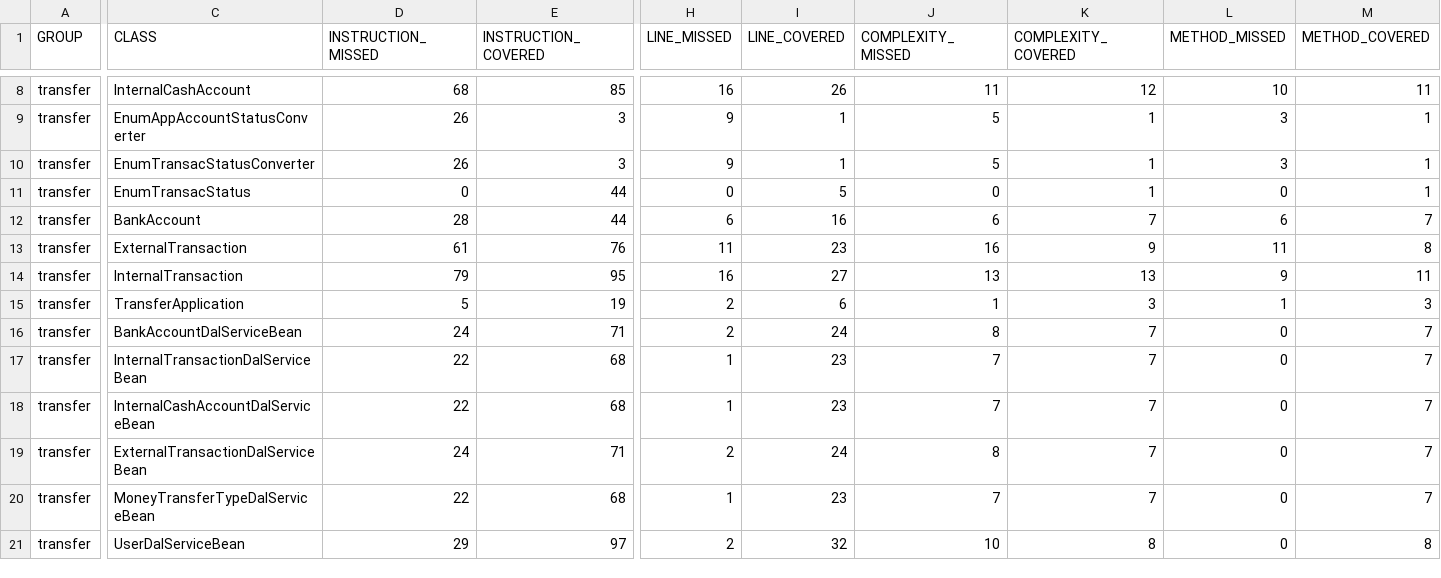
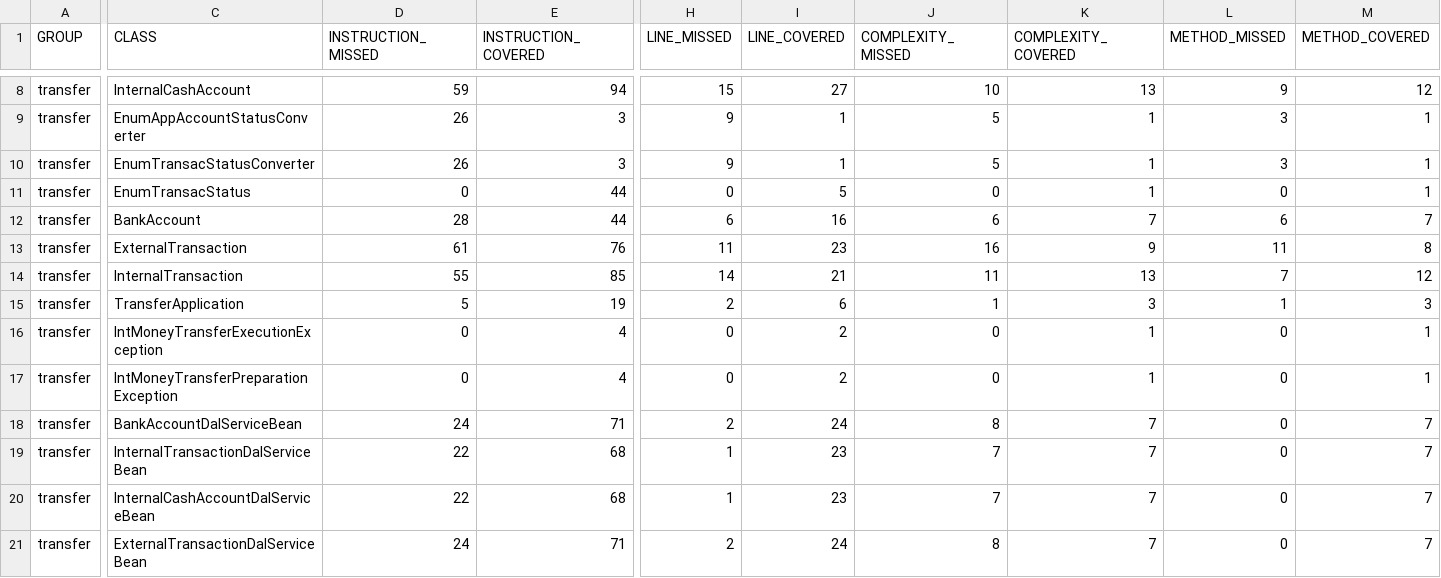
Before and after one commit to jedi10/P06_DAJAVA_SpringBoot_DAL_BDD, a CSV file: docs/jacoco/jacoco.csv, drawn as a sheet; only a part is shown, gaps mark what is left out; the shorter side is filled out with more unchanged rows; rows hold the shown columns only; the diff covers the shown part only; the diff names each change by its address in the sheet, - before the commit and + after, or states it on an @@ line.

```diff
--- a/docs/jacoco/jacoco.csv
+++ b/docs/jacoco/jacoco.csv
-D8 (INSTRUCTION_MISSED): 68
+D8 (INSTRUCTION_MISSED): 59
-E8 (INSTRUCTION_COVERED): 85
+E8 (INSTRUCTION_COVERED): 94
-H8 (LINE_MISSED): 16
+H8 (LINE_MISSED): 15
-I8 (LINE_COVERED): 26
+I8 (LINE_COVERED): 27
-J8 (COMPLEXITY_MISSED): 11
+J8 (COMPLEXITY_MISSED): 10
-K8 (COMPLEXITY_COVERED): 12
+K8 (COMPLEXITY_COVERED): 13
-L8 (METHOD_MISSED): 10
+L8 (METHOD_MISSED): 9
-M8 (METHOD_COVERED): 11
+M8 (METHOD_COVERED): 12
-D14 (INSTRUCTION_MISSED): 79
+D14 (INSTRUCTION_MISSED): 55
-E14 (INSTRUCTION_COVERED): 95
+E14 (INSTRUCTION_COVERED): 85
-H14 (LINE_MISSED): 16
+H14 (LINE_MISSED): 14
-I14 (LINE_COVERED): 27
+I14 (LINE_COVERED): 21
-J14 (COMPLEXITY_MISSED): 13
+J14 (COMPLEXITY_MISSED): 11
-L14 (METHOD_MISSED): 9
+L14 (METHOD_MISSED): 7
-M14 (METHOD_COVERED): 11
+M14 (METHOD_COVERED): 12
+row 16: transfer | IntMoneyTransferExecutionException | 0 | 4 | 0 | 2 | 0 | 1 | 0 | 1
+row 17: transfer | IntMoneyTransferPreparationException | 0 | 4 | 0 | 2 | 0 | 1 | 0 | 1
```
Also changed, not shown: 1 added row and 30 edited cells elsewhere in this file, 31 other files.
